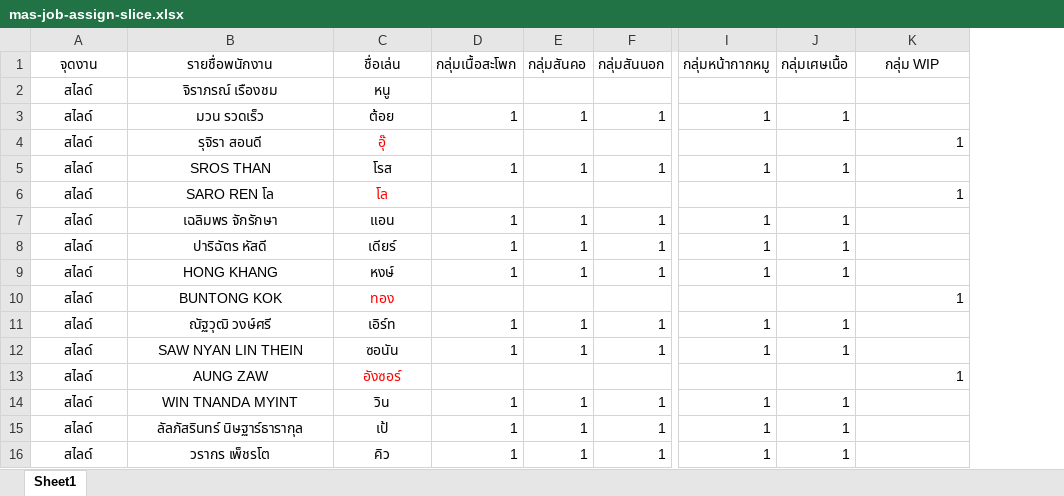
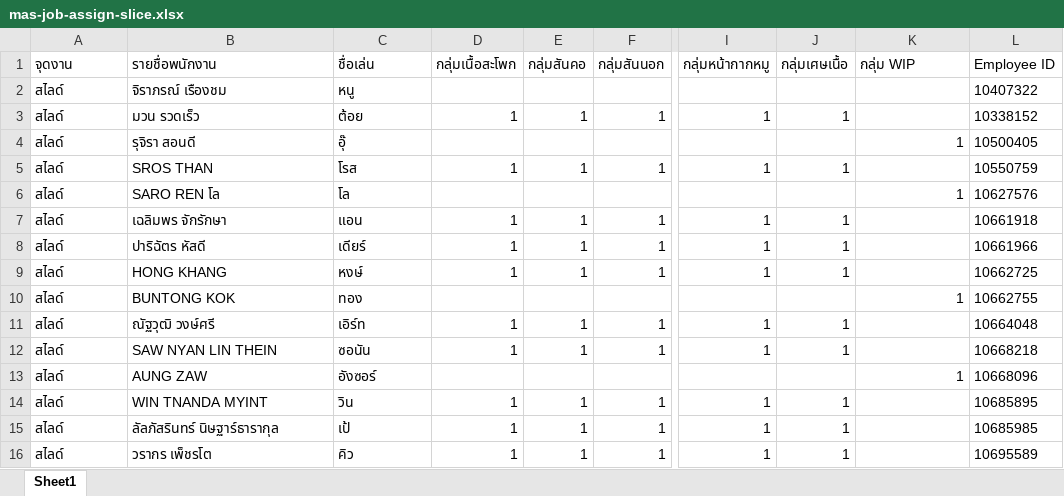
Before and after one commit to pipat-v/workforce_allocation, an Excel workbook: frontend/public/mas-job-assign-slice.xlsx, sheet Sheet1, drawn as a sheet; only a part is shown, gaps mark what is left out; values as stored, in another font and other column widths than the file's, no borders; the diff names each change by its address in the sheet, - before the commit and + after, or states it on an @@ line.

```diff
--- a/frontend/public/mas-job-assign-slice.xlsx (sheet Sheet1)
+++ b/frontend/public/mas-job-assign-slice.xlsx (sheet Sheet1)
+column L (Employee ID), rows 2-16: 10407322 | 10338152 | 10500405 | 10550759 | 10627576 | 10661918 | 10661966 | 10662725 | 10662755 | 10664048 | 10668218 | 10668096 | 10685895 | 10685985 | 10695589
-A1:C16 alignment: center
+A1:C16 alignment: left
-K1 alignment: center
+K1 alignment: left
-C4 text colour: #FF0000
+C4 text colour: black
-C6 text colour: #FF0000
+C6 text colour: black
-C10 text colour: #FF0000
+C10 text colour: black
-C13 text colour: #FF0000
+C13 text colour: black
```
Also changed, not shown: frontend/public/mas-job-assign-debone-leg.xlsx, frontend/public/mas-job-assign-fire-leg.xlsx, 9 other files.
